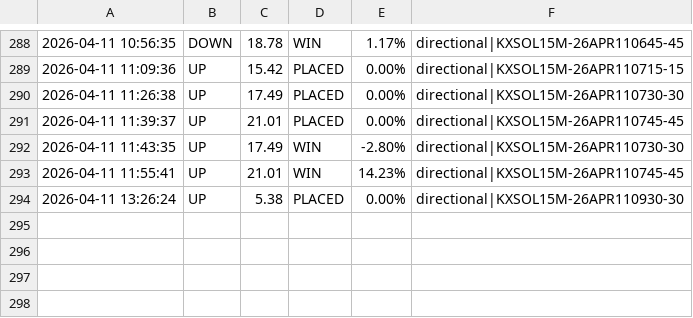
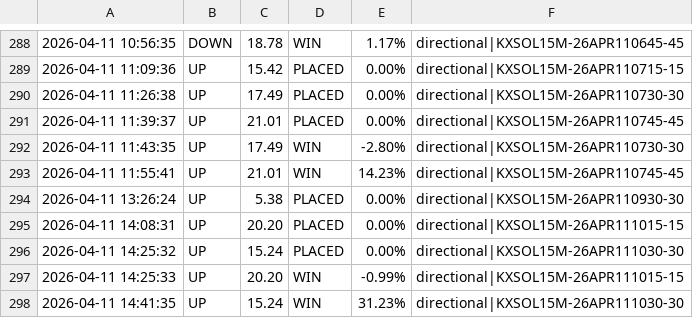
Before and after one commit to KeiserSoze222/Openclaw, a CSV file: sol_trade_log.csv, drawn as a sheet; only a part is shown, gaps mark what is left out; the diff names each change by its address in the sheet, - before the commit and + after, or states it on an @@ line.

```diff
--- a/sol_trade_log.csv
+++ b/sol_trade_log.csv
+row 295: 2026-04-11 14:08:31 | UP | 20.20 | PLACED | 0.00% | directional|KXSOL15M-26APR111015-15
+row 296: 2026-04-11 14:25:32 | UP | 15.24 | PLACED | 0.00% | directional|KXSOL15M-26APR111030-30
+row 297: 2026-04-11 14:25:33 | UP | 20.20 | WIN | -0.99% | directional|KXSOL15M-26APR111015-15
+row 298: 2026-04-11 14:41:35 | UP | 15.24 | WIN | 31.23% | directional|KXSOL15M-26APR111030-30
```
Also changed, not shown: eth_trade_log.csv, trade_log.csv, 13 other files.
